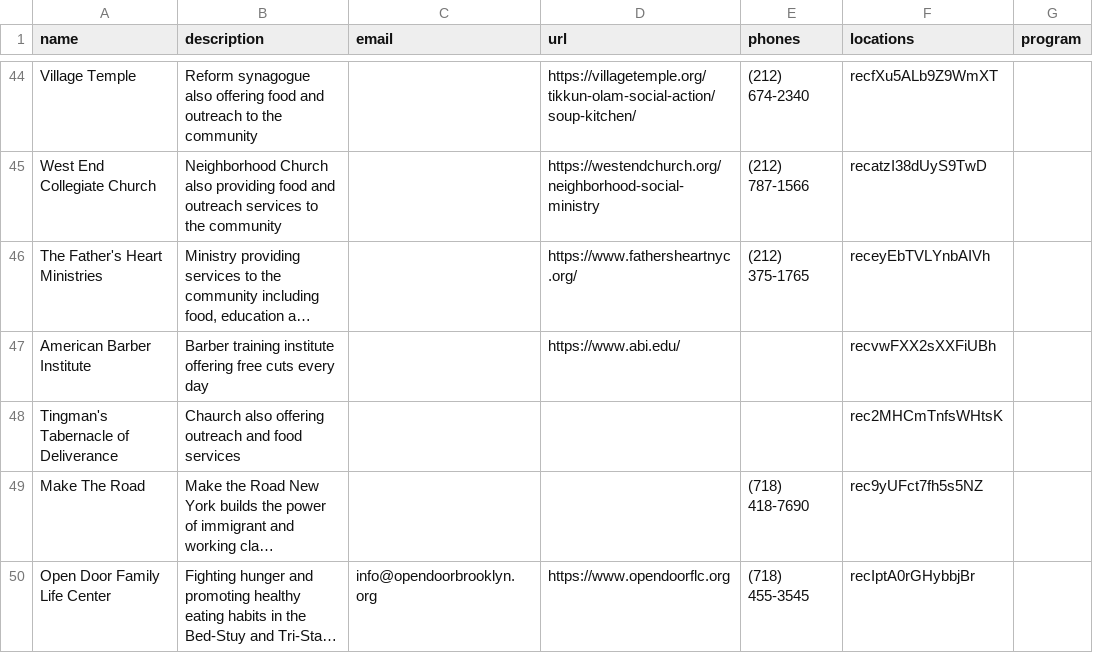
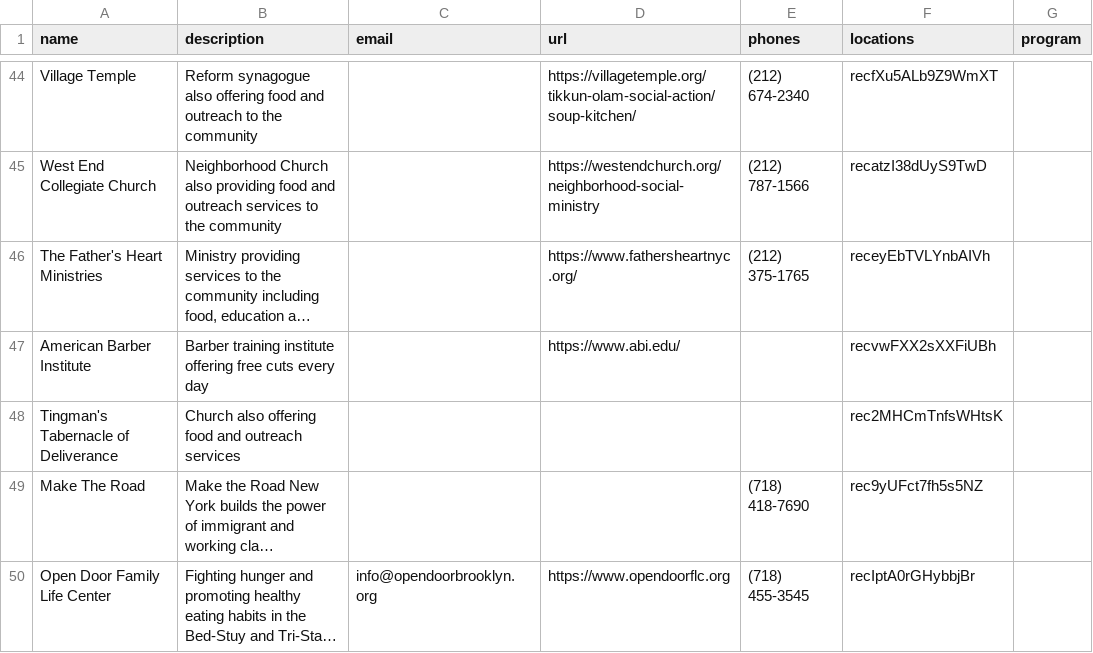
Before and after one commit to streetlives/util-scripts, a CSV file: airtable-import/data/organizations-Grid view.csv, drawn as a sheet; only a part is shown, gaps mark what is left out; long unchanged cells end in …; the diff covers the shown part only; the diff names each change by its address in the sheet, - before the commit and + after, or states it on an @@ line.

```diff
--- a/airtable-import/data/organizations-Grid view.csv
+++ b/airtable-import/data/organizations-Grid view.csv
-B48 (description): Chaurch also offering outreach and food services
+B48 (description): Church also offering food and outreach services
```
Also changed, not shown: 1 added row and 9 edited cells elsewhere in this file, airtable-import/data/locations-Grid view.csv, airtable-import/data/phones-Grid view.csv, 11 other files.
